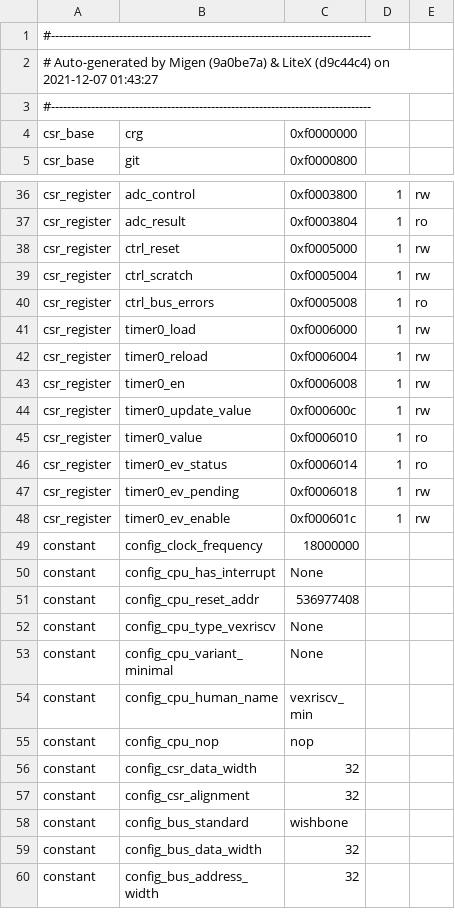
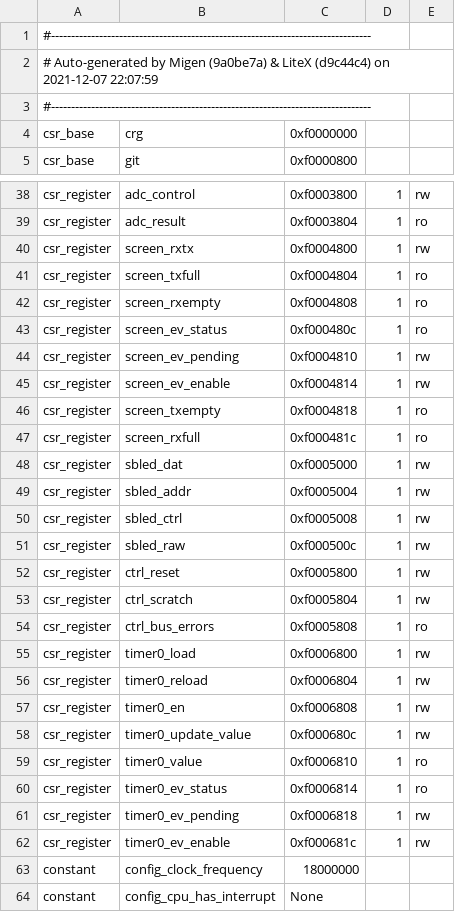
Before and after one commit to betrusted-io/usbc_tester, a CSV file: precursors/csr.csv, drawn as a sheet; only a part is shown, gaps mark what is left out; the shorter side is filled out with more unchanged rows; the diff covers the shown part only.

```diff
--- a/precursors/csr.csv
+++ b/precursors/csr.csv
@@ -1,3 +1,3 @@
 #--------------------------------------------------------------------------------
-# Auto-generated by Migen (9a0be7a) & LiteX (d9c44c4) on 2021-12-07 01:43:27
+# Auto-generated by Migen (9a0be7a) & LiteX (d9c44c4) on 2021-12-07 22:07:59
 #--------------------------------------------------------------------------------
@@ -37,13 +39,25 @@ csr_register,adc_control,0xf0003800,1,rw
 csr_register,adc_result,0xf0003804,1,ro
-csr_register,ctrl_reset,0xf0005000,1,rw
-csr_register,ctrl_scratch,0xf0005004,1,rw
-csr_register,ctrl_bus_errors,0xf0005008,1,ro
-csr_register,timer0_load,0xf0006000,1,rw
-csr_register,timer0_reload,0xf0006004,1,rw
-csr_register,timer0_en,0xf0006008,1,rw
-csr_register,timer0_update_value,0xf000600c,1,rw
-csr_register,timer0_value,0xf0006010,1,ro
-csr_register,timer0_ev_status,0xf0006014,1,ro
-csr_register,timer0_ev_pending,0xf0006018,1,rw
-csr_register,timer0_ev_enable,0xf000601c,1,rw
+csr_register,screen_rxtx,0xf0004800,1,rw
+csr_register,screen_txfull,0xf0004804,1,ro
+csr_register,screen_rxempty,0xf0004808,1,ro
+csr_register,screen_ev_status,0xf000480c,1,ro
+csr_register,screen_ev_pending,0xf0004810,1,rw
+csr_register,screen_ev_enable,0xf0004814,1,rw
+csr_register,screen_txempty,0xf0004818,1,ro
+csr_register,screen_rxfull,0xf000481c,1,ro
+csr_register,sbled_dat,0xf0005000,1,rw
+csr_register,sbled_addr,0xf0005004,1,rw
+csr_register,sbled_ctrl,0xf0005008,1,rw
+csr_register,sbled_raw,0xf000500c,1,rw
+csr_register,ctrl_reset,0xf0005800,1,rw
+csr_register,ctrl_scratch,0xf0005804,1,rw
+csr_register,ctrl_bus_errors,0xf0005808,1,ro
+csr_register,timer0_load,0xf0006800,1,rw
+csr_register,timer0_reload,0xf0006804,1,rw
+csr_register,timer0_en,0xf0006808,1,rw
+csr_register,timer0_update_value,0xf000680c,1,rw
+csr_register,timer0_value,0xf0006810,1,ro
+csr_register,timer0_ev_status,0xf0006814,1,ro
+csr_register,timer0_ev_pending,0xf0006818,1,rw
+csr_register,timer0_ev_enable,0xf000681c,1,rw
 constant,config_clock_frequency,18000000,,
```
Also changed, not shown: 2 added rows and 3 edited cells elsewhere in this file, 7 other files.
